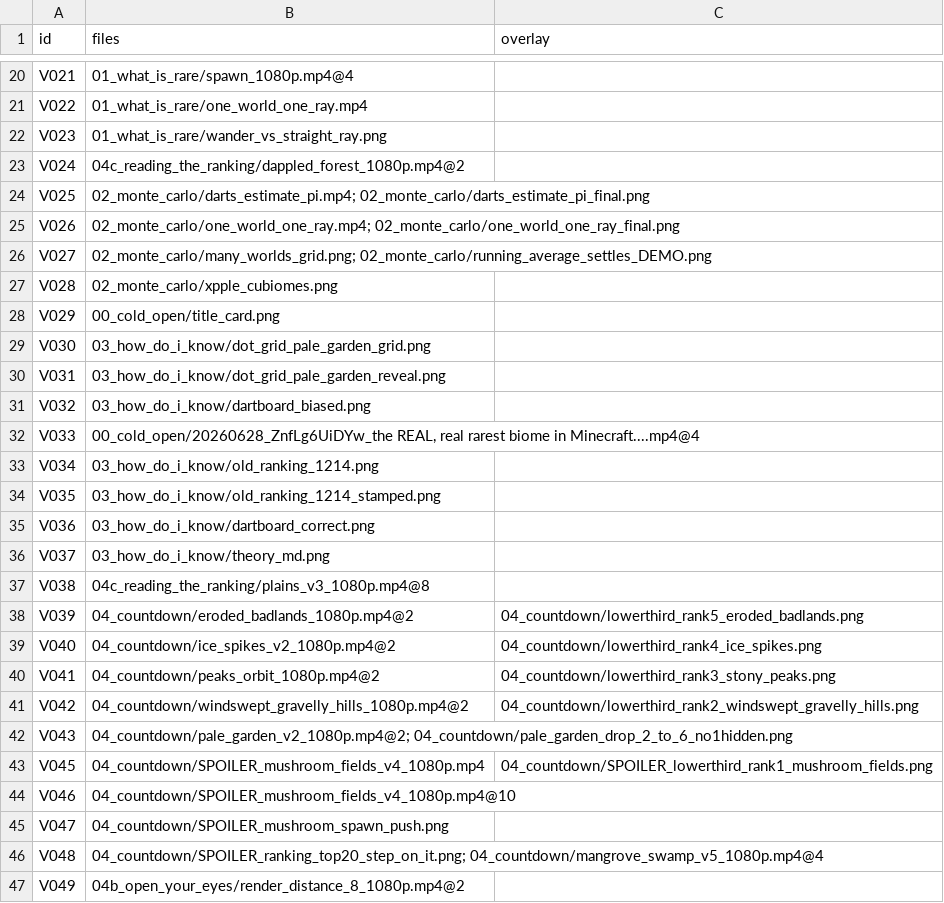
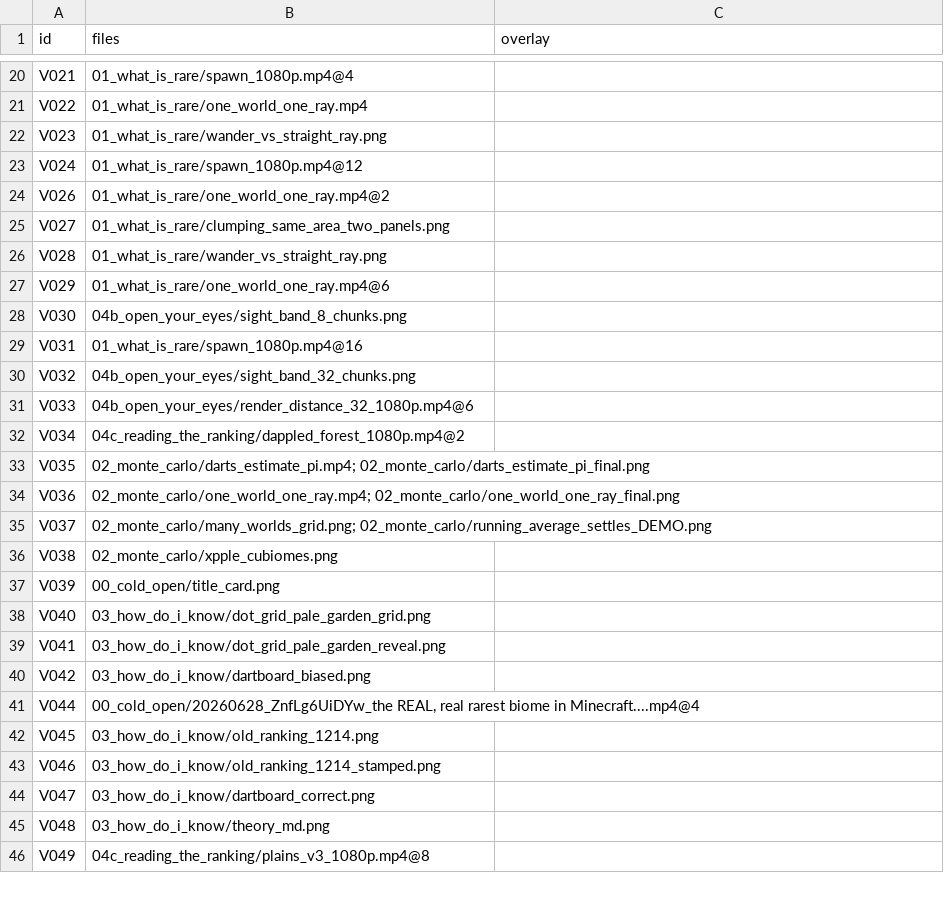
Before and after one commit to KhiemGOM/mc-biome-rarity, a CSV file: video/edit/cuts.csv, drawn as a sheet; only a part is shown, gaps mark what is left out; the diff covers the shown part only.

Commit message:
Video script: Khiem's pass (why this definition: straight line vs grid walk, what counts as found), river line compared against plains and forest, grammar tidied, 4b intro shortened; vo.remap keeps the cut list and edit plan in step when lines shift; tests

```diff
--- a/video/edit/cuts.csv
+++ b/video/edit/cuts.csv
@@ -22,26 +22,25 @@ V022,01_what_is_rare/one_world_one_ray.mp4,
 V023,01_what_is_rare/wander_vs_straight_ray.png,
-V024,04c_reading_the_ranking/dappled_forest_1080p.mp4@2,
-V025,02_monte_carlo/darts_estimate_pi.mp4; 02_monte_carlo/darts_estimate_pi_final.png,
-V026,02_monte_carlo/one_world_one_ray.mp4; 02_monte_carlo/one_world_one_ray_final.png,
-V027,02_monte_carlo/many_worlds_grid.png; 02_monte_carlo/running_average_settles_DEMO.png,
-V028,02_monte_carlo/xpple_cubiomes.png,
-V029,00_cold_open/title_card.png,
-V030,03_how_do_i_know/dot_grid_pale_garden_grid.png,
-V031,03_how_do_i_know/dot_grid_pale_garden_reveal.png,
-V032,03_how_do_i_know/dartboard_biased.png,
-V033,"00_cold_open/20260628_ZnfLg6UiDYw_the REAL, real rarest biome in Minecraft....mp4@4",
-V034,03_how_do_i_know/old_ranking_1214.png,
-V035,03_how_do_i_know/old_ranking_1214_stamped.png,
-V036,03_how_do_i_know/dartboard_correct.png,
-V037,03_how_do_i_know/theory_md.png,
-V038,04c_reading_the_ranking/plains_v3_1080p.mp4@8,
-V039,04_countdown/eroded_badlands_1080p.mp4@2,04_countdown/lowerthird_rank5_eroded_badlands.png
-V040,04_countdown/ice_spikes_v2_1080p.mp4@2,04_countdown/lowerthird_rank4_ice_spikes.png
-V041,04_countdown/peaks_orbit_1080p.mp4@2,04_countdown/lowerthird_rank3_stony_peaks.png
-V042,04_countdown/windswept_gravelly_hills_1080p.mp4@2,04_countdown/lowerthird_rank2_windswept_gravelly_hills.png
-V043,04_countdown/pale_garden_v2_1080p.mp4@2; 04_countdown/pale_garden_drop_2_to_6_no1hidden.png,
-V045,04_countdown/SPOILER_mushroom_fields_v4_1080p.mp4,04_countdown/SPOILER_lowerthird_rank1_mushroom_fields.png
-V046,04_countdown/SPOILER_mushroom_fields_v4_1080p.mp4@10,
-V047,04_countdown/SPOILER_mushroom_spawn_push.png,
-V048,04_countdown/SPOILER_ranking_top20_step_on_it.png; 04_countdown/mangrove_swamp_v5_1080p.mp4@4,
-V049,04b_open_your_eyes/render_distance_8_1080p.mp4@2,
+V024,01_what_is_rare/spawn_1080p.mp4@12,
+V026,01_what_is_rare/one_world_one_ray.mp4@2,
+V027,01_what_is_rare/clumping_same_area_two_panels.png,
+V028,01_what_is_rare/wander_vs_straight_ray.png,
+V029,01_what_is_rare/one_world_one_ray.mp4@6,
+V030,04b_open_your_eyes/sight_band_8_chunks.png,
+V031,01_what_is_rare/spawn_1080p.mp4@16,
+V032,04b_open_your_eyes/sight_band_32_chunks.png,
+V033,04b_open_your_eyes/render_distance_32_1080p.mp4@6,
+V034,04c_reading_the_ranking/dappled_forest_1080p.mp4@2,
+V035,02_monte_carlo/darts_estimate_pi.mp4; 02_monte_carlo/darts_estimate_pi_final.png,
+V036,02_monte_carlo/one_world_one_ray.mp4; 02_monte_carlo/one_world_one_ray_final.png,
+V037,02_monte_carlo/many_worlds_grid.png; 02_monte_carlo/running_average_settles_DEMO.png,
+V038,02_monte_carlo/xpple_cubiomes.png,
+V039,00_cold_open/title_card.png,
+V040,03_how_do_i_know/dot_grid_pale_garden_grid.png,
+V041,03_how_do_i_know/dot_grid_pale_garden_reveal.png,
+V042,03_how_do_i_know/dartboard_biased.png,
+V044,"00_cold_open/20260628_ZnfLg6UiDYw_the REAL, real rarest biome in Minecraft....mp4@4",
+V045,03_how_do_i_know/old_ranking_1214.png,
+V046,03_how_do_i_know/old_ranking_1214_stamped.png,
+V047,03_how_do_i_know/dartboard_correct.png,
+V048,03_how_do_i_know/theory_md.png,
+V049,04c_reading_the_ranking/plains_v3_1080p.mp4@8,
```
Also changed, not shown: 10 added rows, 1 removed row and 31 edited cells elsewhere in this file, 7 other files.
